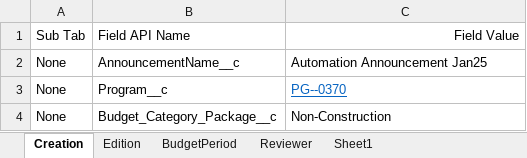
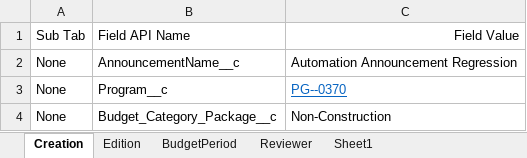
Before and after one commit to DilipHatagale-REISys/govgrants-framework-automation-fw-classic-flows, an Excel workbook: src/main/resources/Announcement_Field_Values.xlsx, sheet Creation, drawn as a sheet; values as stored, in another font and other column widths than the file's, no borders; the diff names each change by its address in the sheet, - before the commit and + after, or states it on an @@ line.

```diff
--- a/src/main/resources/Announcement_Field_Values.xlsx (sheet Creation)
+++ b/src/main/resources/Announcement_Field_Values.xlsx (sheet Creation)
-C2: Automation Announcement Jan25
+C2: Automation Announcement Regression
```
Also changed, not shown: src/main/resources/Application_Field_Values.xlsx, src/main/resources/Award_Field_Values.xlsx, 11 other files.
